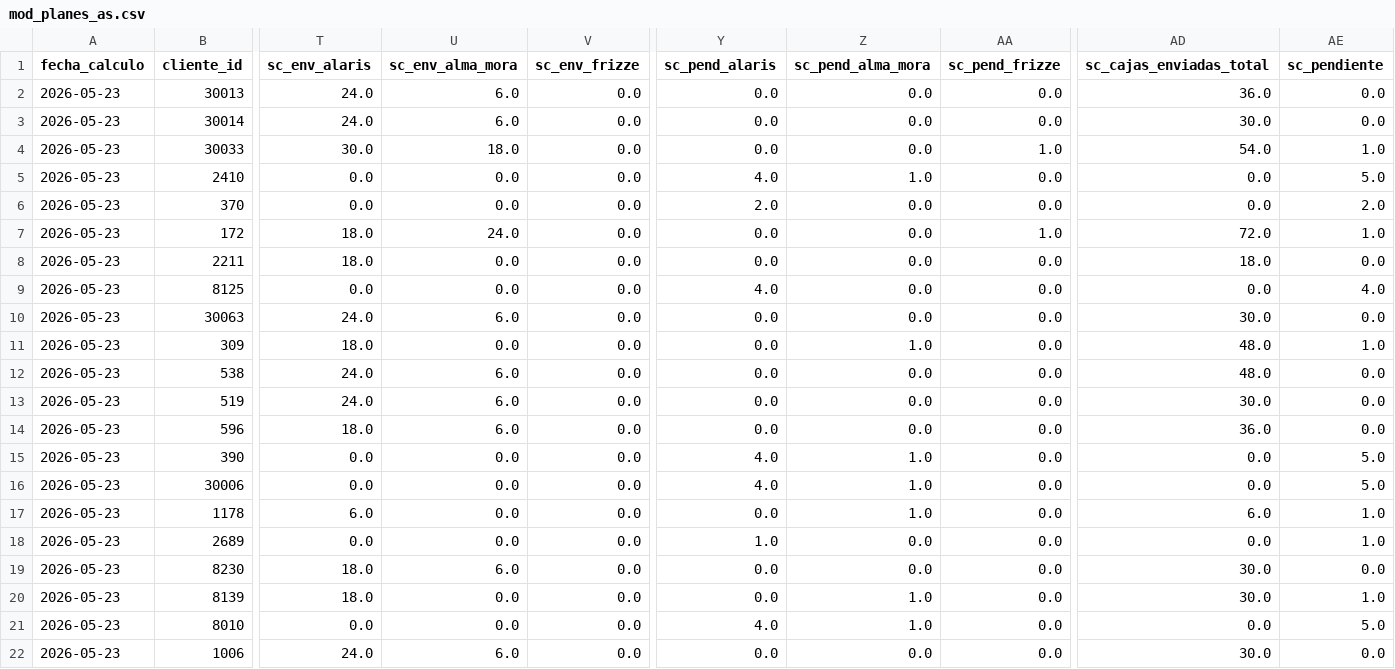
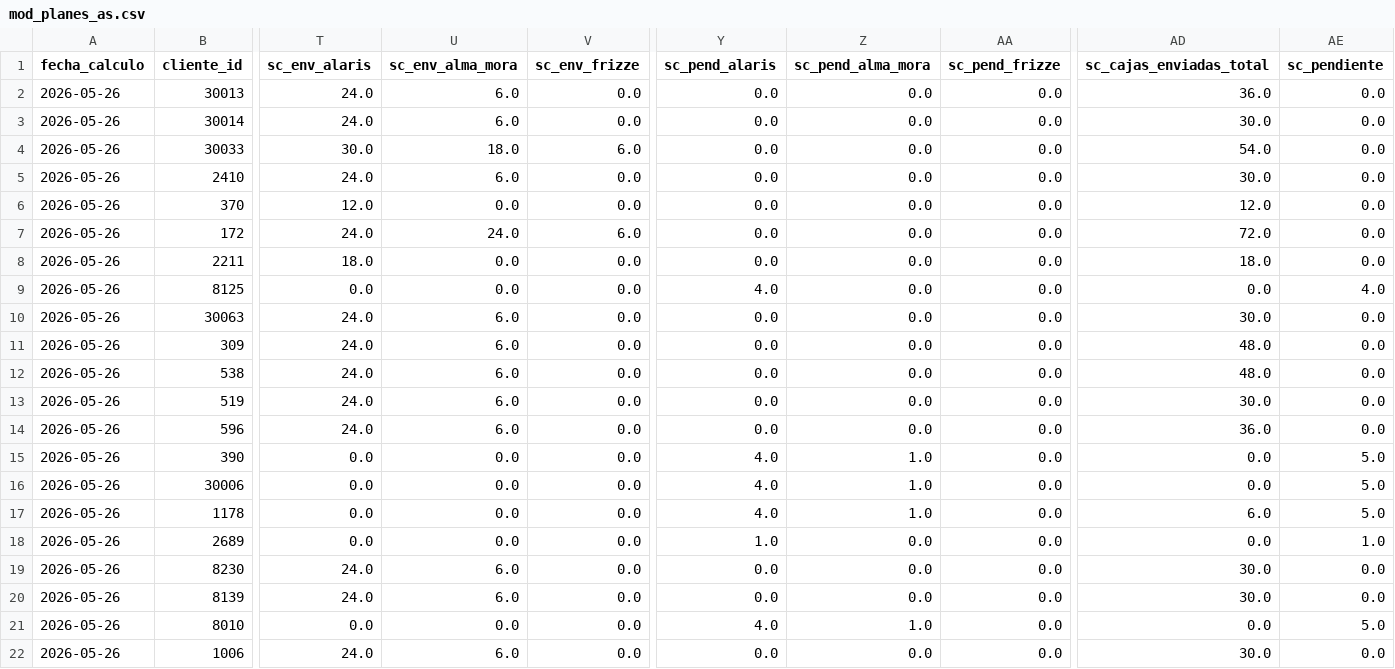
Before and after one commit to matiastorrespyp/orbit-matinal-penaflor, a CSV file: 04_DATASETS_ORBIT/mod_planes_as.csv, drawn as a sheet; only a part is shown, gaps mark what is left out; the diff covers the shown part only; the diff names each change by its address in the sheet, - before the commit and + after, or states it on an @@ line.

```diff
--- a/04_DATASETS_ORBIT/mod_planes_as.csv
+++ b/04_DATASETS_ORBIT/mod_planes_as.csv
-A2:A22 (fecha_calculo): 2026-05-23
+A2:A22 (fecha_calculo): 2026-05-26
-V4 (sc_env_frizze): 0.0
+V4 (sc_env_frizze): 6.0
-AA4 (sc_pend_frizze): 1.0
+AA4 (sc_pend_frizze): 0.0
-AE4 (sc_pendiente): 1.0
+AE4 (sc_pendiente): 0.0
-T5 (sc_env_alaris): 0.0
+T5 (sc_env_alaris): 24.0
-U5 (sc_env_alma_mora): 0.0
+U5 (sc_env_alma_mora): 6.0
-Y5 (sc_pend_alaris): 4.0
+Y5 (sc_pend_alaris): 0.0
-Z5 (sc_pend_alma_mora): 1.0
+Z5 (sc_pend_alma_mora): 0.0
-AD5 (sc_cajas_enviadas_total): 0.0
+AD5 (sc_cajas_enviadas_total): 30.0
-AE5 (sc_pendiente): 5.0
+AE5 (sc_pendiente): 0.0
-T6 (sc_env_alaris): 0.0
+T6 (sc_env_alaris): 12.0
-Y6 (sc_pend_alaris): 2.0
+Y6 (sc_pend_alaris): 0.0
-AD6 (sc_cajas_enviadas_total): 0.0
+AD6 (sc_cajas_enviadas_total): 12.0
-AE6 (sc_pendiente): 2.0
+AE6 (sc_pendiente): 0.0
-T7 (sc_env_alaris): 18.0
+T7 (sc_env_alaris): 24.0
-V7 (sc_env_frizze): 0.0
+V7 (sc_env_frizze): 6.0
-AA7 (sc_pend_frizze): 1.0
+AA7 (sc_pend_frizze): 0.0
-AE7 (sc_pendiente): 1.0
+AE7 (sc_pendiente): 0.0
-T11 (sc_env_alaris): 18.0
+T11 (sc_env_alaris): 24.0
-U11 (sc_env_alma_mora): 0.0
+U11 (sc_env_alma_mora): 6.0
-Z11 (sc_pend_alma_mora): 1.0
+Z11 (sc_pend_alma_mora): 0.0
-AE11 (sc_pendiente): 1.0
+AE11 (sc_pendiente): 0.0
-T14 (sc_env_alaris): 18.0
+T14 (sc_env_alaris): 24.0
-T17 (sc_env_alaris): 6.0
+T17 (sc_env_alaris): 0.0
-Y17 (sc_pend_alaris): 0.0
+Y17 (sc_pend_alaris): 4.0
-AE17 (sc_pendiente): 1.0
+AE17 (sc_pendiente): 5.0
-T19:T20 (sc_env_alaris): 18.0
+T19:T20 (sc_env_alaris): 24.0
-U20 (sc_env_alma_mora): 0.0
+U20 (sc_env_alma_mora): 6.0
-Z20 (sc_pend_alma_mora): 1.0
+Z20 (sc_pend_alma_mora): 0.0
-AE20 (sc_pendiente): 1.0
+AE20 (sc_pendiente): 0.0
```
Also changed, not shown: 30 edited cells elsewhere in this file, 5 other files.
